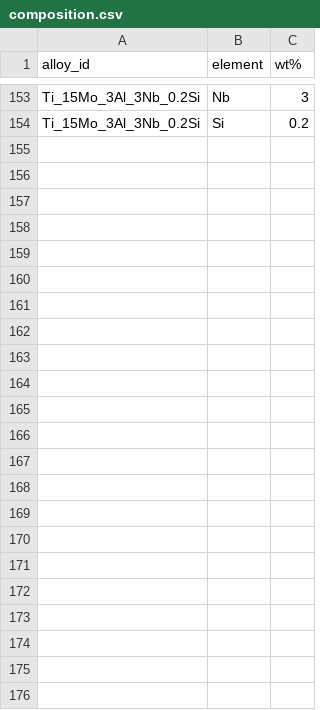
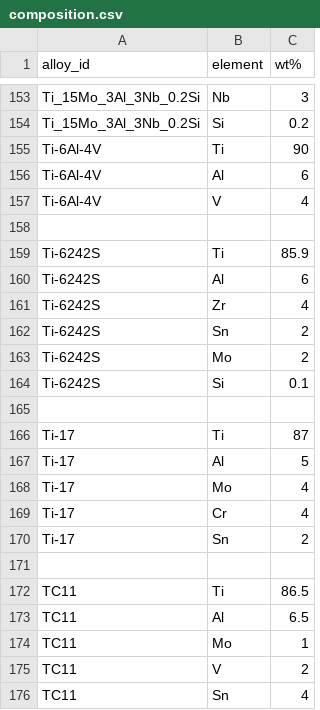
Before and after one commit to arhamaneeq/ms-TitaniumAlloys, a CSV file: data/composition.csv, drawn as a sheet; only a part is shown, gaps mark what is left out.

Commit message:
Add new titanium alloy compositions to CSV (alpha+beta)

```diff
--- a/data/composition.csv
+++ b/data/composition.csv
@@ -154 +154,23 @@ Ti_15Mo_3Al_3Nb_0.2Si,Nb,3
 Ti_15Mo_3Al_3Nb_0.2Si,Si,0.2
+Ti-6Al-4V,Ti,90
+Ti-6Al-4V,Al,6
+Ti-6Al-4V,V,4
+
+Ti-6242S,Ti,85.9
+Ti-6242S,Al,6
+Ti-6242S,Zr,4
+Ti-6242S,Sn,2
+Ti-6242S,Mo,2
+Ti-6242S,Si,0.1
+
+Ti-17,Ti,87
+Ti-17,Al,5
+Ti-17,Mo,4
+Ti-17,Cr,4
+Ti-17,Sn,2
+
+TC11,Ti,86.5
+TC11,Al,6.5
+TC11,Mo,1
+TC11,V,2
+TC11,Sn,4
```
